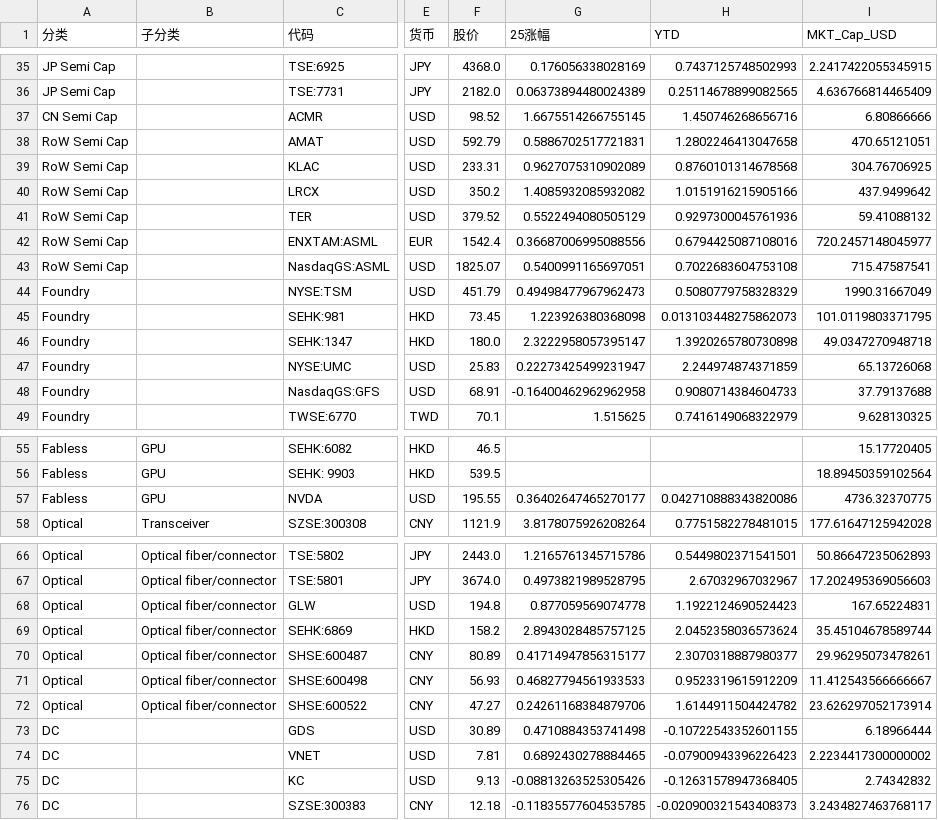
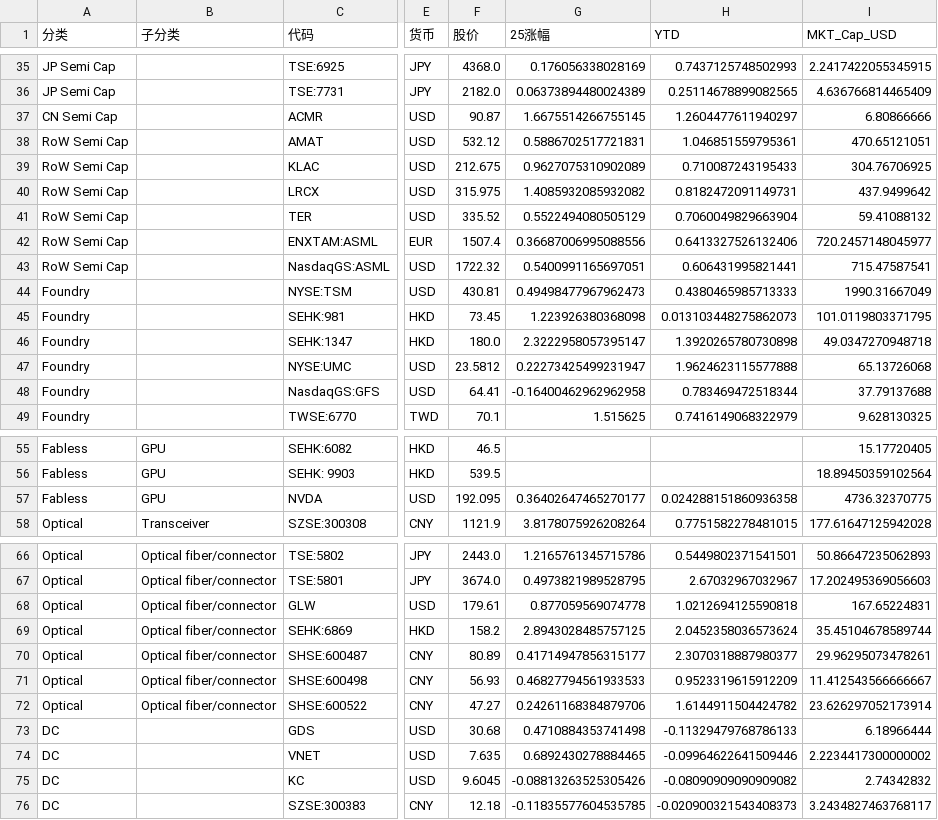
Before and after one commit to se234se/stock-valuation, a CSV file: data.csv, drawn as a sheet; only a part is shown, gaps mark what is left out; the diff covers the shown part only; the diff names each change by its address in the sheet, - before the commit and + after, or states it on an @@ line.

Commit message:
update: new data 07/07 v3

```diff
--- a/data.csv
+++ b/data.csv
-F37 (股价): 98.52
+F37 (股价): 90.87
-H37 (YTD): 1.450746268656716
+H37 (YTD): 1.2604477611940297
-F38 (股价): 592.79
+F38 (股价): 532.12
-H38 (YTD): 1.2802246413047658
+H38 (YTD): 1.046851559795361
-F39 (股价): 233.31
+F39 (股价): 212.675
-H39 (YTD): 0.8760101314678568
+H39 (YTD): 0.710087243195433
-F40 (股价): 350.2
+F40 (股价): 315.975
-H40 (YTD): 1.0151916215905166
+H40 (YTD): 0.8182472091149731
-F41 (股价): 379.52
+F41 (股价): 335.52
-H41 (YTD): 0.9297300045761936
+H41 (YTD): 0.7060049829663904
-F42 (股价): 1542.4
+F42 (股价): 1507.4
-H42 (YTD): 0.6794425087108016
+H42 (YTD): 0.6413327526132406
-F43 (股价): 1825.07
+F43 (股价): 1722.32
-H43 (YTD): 0.7022683604753108
+H43 (YTD): 0.606431995821441
-F44 (股价): 451.79
+F44 (股价): 430.81
-H44 (YTD): 0.5080779758328329
+H44 (YTD): 0.4380465985713333
-F47 (股价): 25.83
+F47 (股价): 23.5812
-H47 (YTD): 2.244974874371859
+H47 (YTD): 1.9624623115577888
-F48 (股价): 68.91
+F48 (股价): 64.41
-H48 (YTD): 0.9080714384604733
+H48 (YTD): 0.783469472518344
-F57 (股价): 195.55
+F57 (股价): 192.095
-H57 (YTD): 0.042710888343820086
+H57 (YTD): 0.024288151860936358
-F68 (股价): 194.8
+F68 (股价): 179.61
-H68 (YTD): 1.1922124690524423
+H68 (YTD): 1.0212694125590818
-F73 (股价): 30.89
+F73 (股价): 30.68
-H73 (YTD): -0.10722543352601155
+H73 (YTD): -0.11329479768786133
-F74 (股价): 7.81
+F74 (股价): 7.635
-H74 (YTD): -0.07900943396226423
+H74 (YTD): -0.09964622641509446
-F75 (股价): 9.13
+F75 (股价): 9.6045
-H75 (YTD): -0.12631578947368405
+H75 (YTD): -0.08090909090909082
```
Also changed, not shown: 7 edited cells elsewhere in this file, 2 other files.
